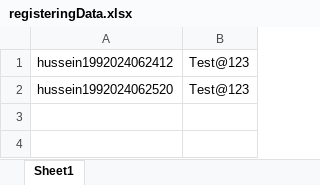
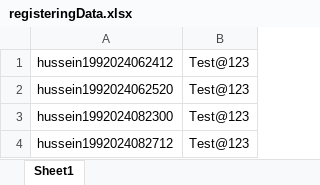
Before and after one commit to Husseinsobieh/automation-test-store, an Excel workbook: resources/data-files/registeringData.xlsx, sheet Sheet1, drawn as a sheet; values as stored, in another font and other column widths than the file's, no borders; the diff names each change by its address in the sheet, - before the commit and + after, or states it on an @@ line.

```diff
--- a/resources/data-files/registeringData.xlsx (sheet Sheet1)
+++ b/resources/data-files/registeringData.xlsx (sheet Sheet1)
+row 3: hussein1992024082300 | Test@123
+row 4: hussein1992024082712 | Test@123
```
Also changed, not shown: 39 other files.
